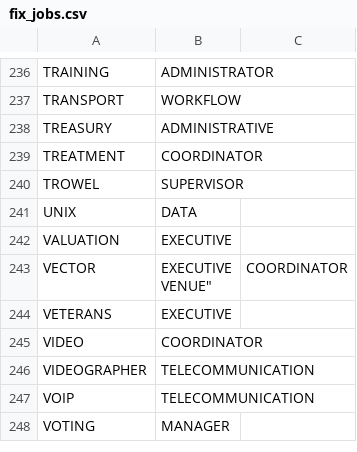
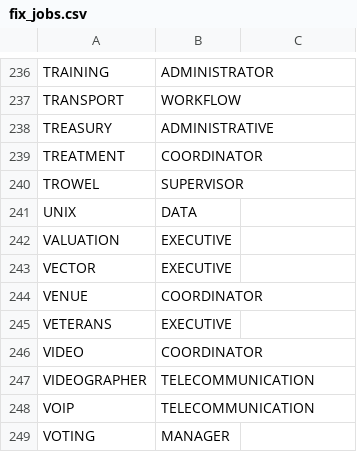
Before and after one commit to lucandreoli98/k-anonimity, a CSV file: fix_jobs.csv, drawn as a sheet; only a part is shown, gaps mark what is left out.

Commit message:
Update fix_jobs.csv

```diff
--- a/fix_jobs.csv
+++ b/fix_jobs.csv
@@ -242,4 +242,4 @@
 "VALUATION","EXECUTIVE"
-"VECTOR","EXECUTIVE
-"VENUE","COORDINATOR"
+"VECTOR","EXECUTIVE"
+"VENUE","COORDINATOR"
 "VETERANS","EXECUTIVE"
```
